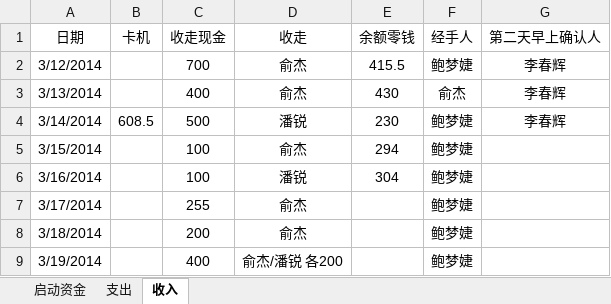
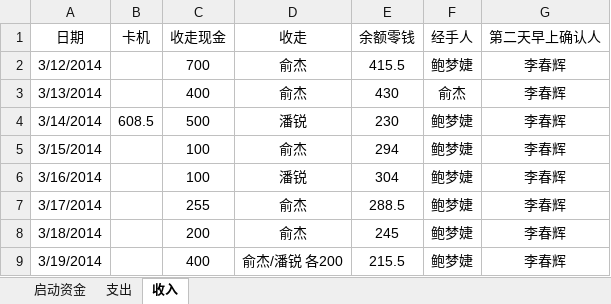
Before and after one commit to suda8/test, an Excel workbook: 食堂窗口收支明细表.xlsx, sheet 收入, drawn as a sheet; values as stored, in another font and other column widths than the file's, no borders; the diff names each change by its address in the sheet, - before the commit and + after, or states it on an @@ line.

```diff
--- a/食堂窗口收支明细表.xlsx (sheet 收入)
+++ b/食堂窗口收支明细表.xlsx (sheet 收入)
-G5:G9 (第二天早上确认人): (empty)
+G5:G9 (第二天早上确认人): 李春辉
-E7 (余额零钱): (empty)
+E7 (余额零钱): 288.5
-E8 (余额零钱): (empty)
+E8 (余额零钱): 245
-E9 (余额零钱): (empty)
+E9 (余额零钱): 215.5
```
Also changed, not shown: sheet 支出.
